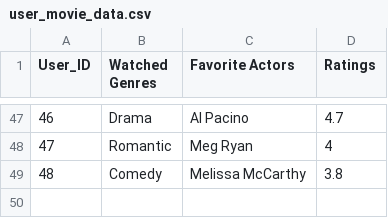
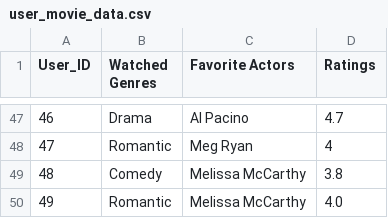
Before and after one commit to karthikAnalyst/recommeded_movie, a CSV file: data/user_movie_data.csv, drawn as a sheet; only a part is shown, gaps mark what is left out; the diff names each change by its address in the sheet, - before the commit and + after, or states it on an @@ line.

Commit message:
changing

```diff
--- a/data/user_movie_data.csv
+++ b/data/user_movie_data.csv
+row 50: 49 | Romantic | Melissa McCarthy | 4.0
```
